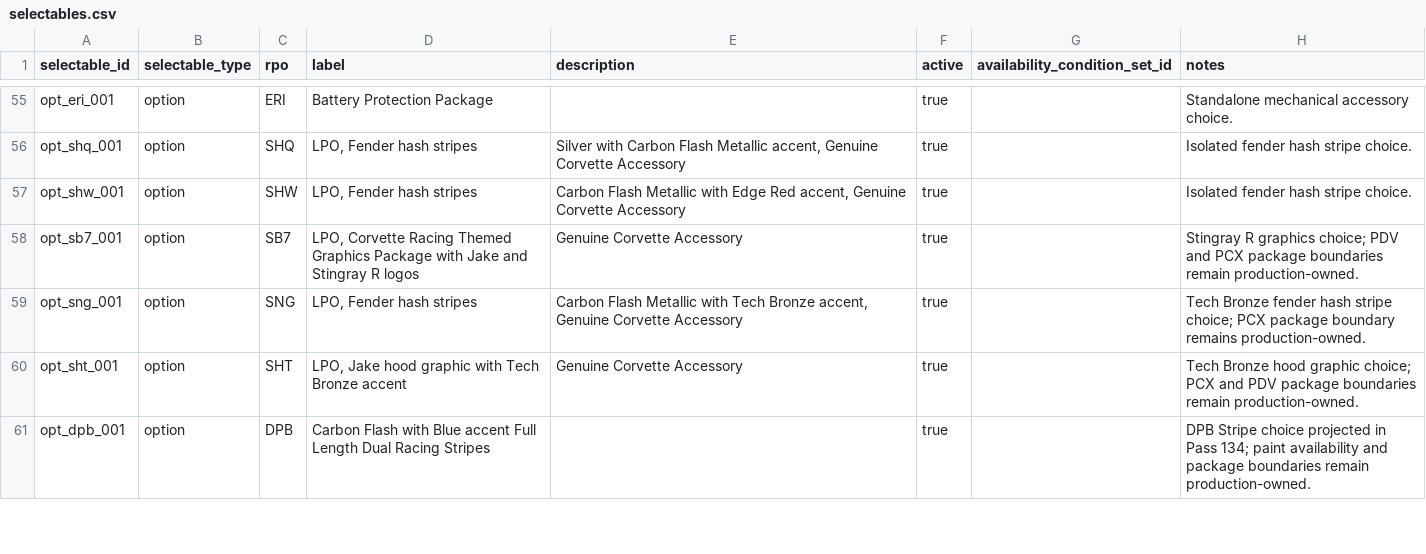
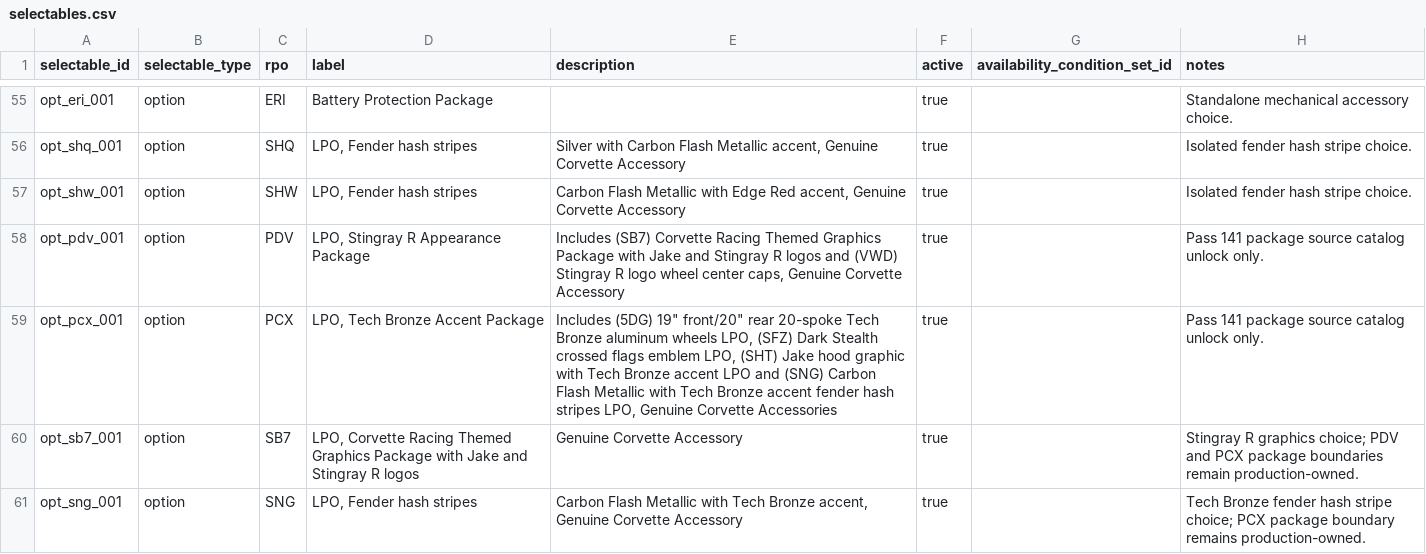
Before and after one commit to seanzmc/27vette, a CSV file: data/stingray/catalog/selectables.csv, drawn as a sheet; only a part is shown, gaps mark what is left out; the shorter side is filled out with more unchanged rows.

```diff
--- a/data/stingray/catalog/selectables.csv
+++ b/data/stingray/catalog/selectables.csv
@@ -57,2 +57,4 @@ opt_shq_001,option,SHQ,"LPO, Fender hash stripes","Silver with Carbon Flash Meta
 opt_shw_001,option,SHW,"LPO, Fender hash stripes","Carbon Flash Metallic with Edge Red accent, Genuine Corvette Accessory",true,,Isolated fender hash stripe choice.
+opt_pdv_001,option,PDV,"LPO, Stingray R Appearance Package","Includes (SB7) Corvette Racing Themed Graphics Package with Jake and Stingray R logos and (VWD) Stingray R logo wheel center caps, Genuine Corvette Accessory",true,,Pass 141 package source catalog unlock only.
+opt_pcx_001,option,PCX,"LPO, Tech Bronze Accent Package","Includes (5DG) 19"" front/20"" rear 20-spoke Tech Bronze aluminum wheels LPO, (SFZ) Dark Stealth crossed flags emblem LPO, (SHT) Jake hood graphic with Tech Bronze accent LPO and (SNG) Carbon Flash Metallic with Tech Bronze accent fender hash stripes LPO, Genuine Corvette Accessories",true,,Pass 141 package source catalog unlock only.
 opt_sb7_001,option,SB7,"LPO, Corvette Racing Themed Graphics Package with Jake and Stingray R logos",Genuine Corvette Accessory,true,,Stingray R graphics choice; PDV and PCX package boundaries remain production-owned.
```
Also changed, not shown: data/stingray/logic/dependency_rules.csv, data/stingray/pricing/base_prices.csv, 16 other files.
